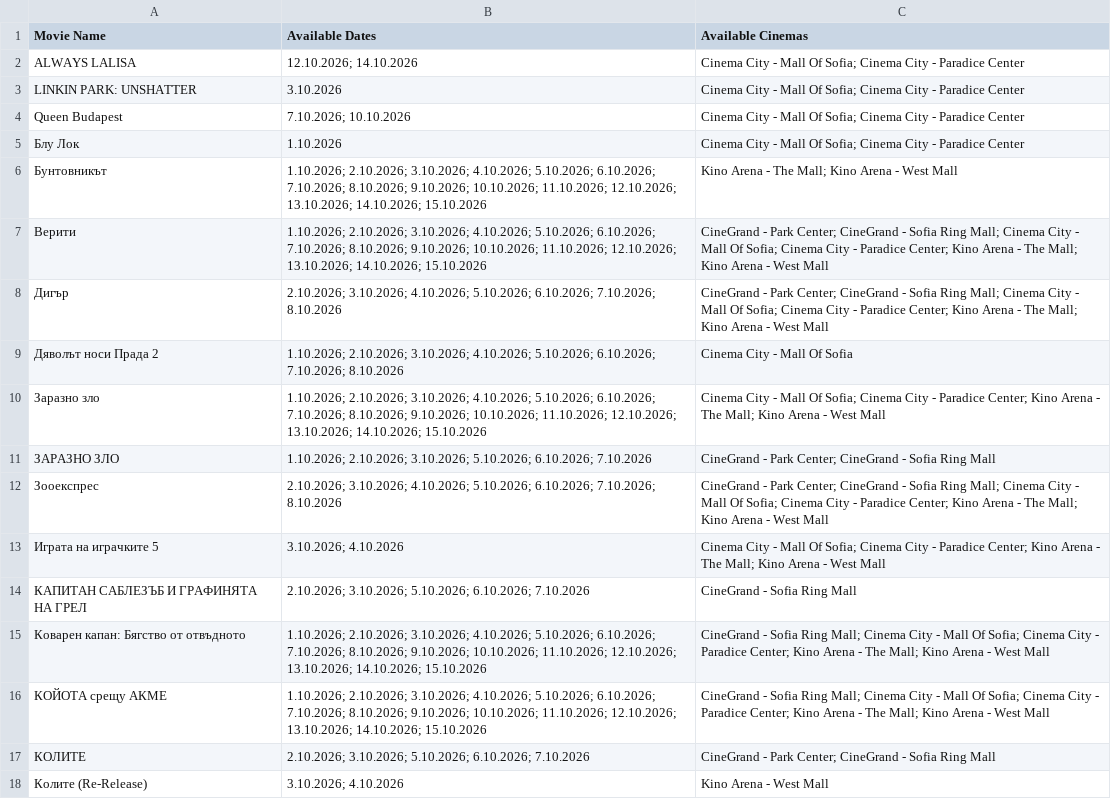
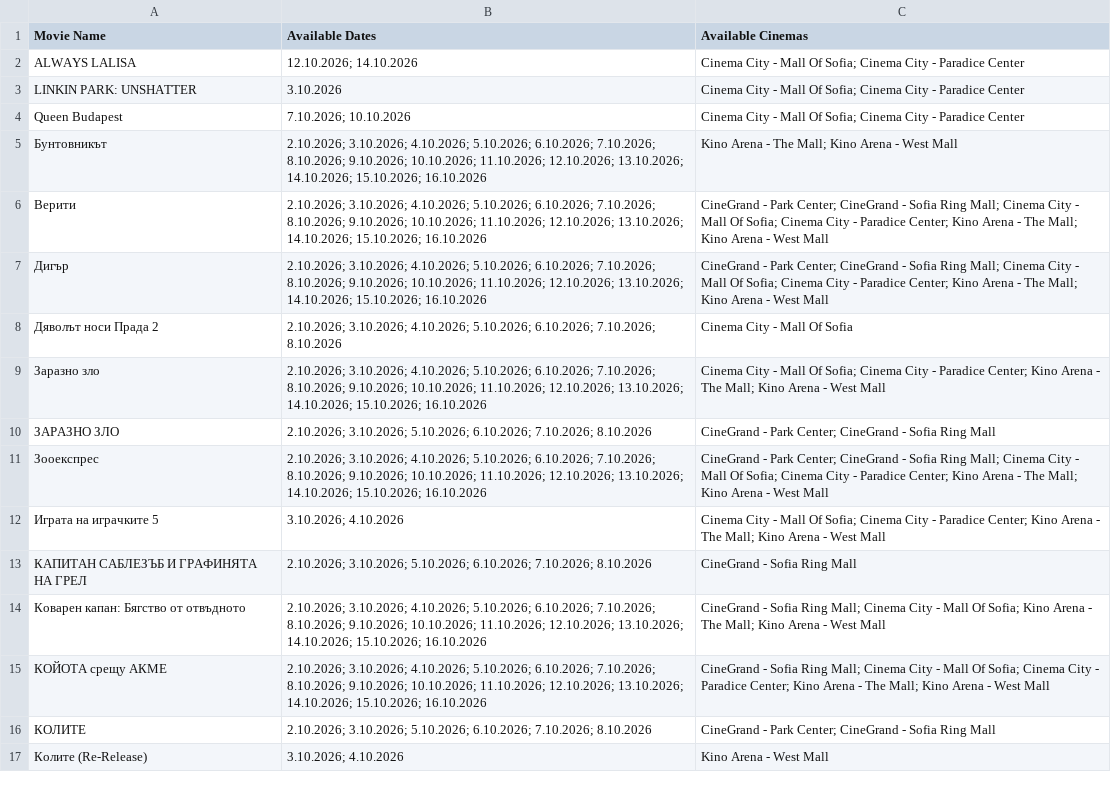
Before and after one commit to darakion/CinemaSearch, a CSV file: data2.csv, drawn as a sheet; only a part is shown; the diff covers the shown part only.

```diff
--- a/data2.csv
+++ b/data2.csv
@@ -4,15 +4,14 @@
 "Queen Budapest","7.10.2026; 10.10.2026","Cinema City - Mall Of Sofia; Cinema City - Paradice Center"
-"Блу Лок","1.10.2026","Cinema City - Mall Of Sofia; Cinema City - Paradice Center"
-"Бунтовникът","1.10.2026; 2.10.2026; 3.10.2026; 4.10.2026; 5.10.2026; 6.10.2026; 7.10.2026; 8.10.2026; 9.10.2026; 10.10.2026; 11.10.2026; 12.10.2026; 13.10.2026; 14.10.2026; 15.10.2026","Kino Arena - The Mall; Kino Arena - West Mall"
-"Верити","1.10.2026; 2.10.2026; 3.10.2026; 4.10.2026; 5.10.2026; 6.10.2026; 7.10.2026; 8.10.2026; 9.10.2026; 10.10.2026; 11.10.2026; 12.10.2026; 13.10.2026; 14.10.2026; 15.10.2026","CineGrand - Park Center; CineGrand - Sofia Ring Mall; Cinema City - Mall Of Sofia; Cinema City - Paradice Center; Kino Arena - The Mall; Kino Arena - West Mall"
-"Дигър","2.10.2026; 3.10.2026; 4.10.2026; 5.10.2026; 6.10.2026; 7.10.2026; 8.10.2026","CineGrand - Park Center; CineGrand - Sofia Ring Mall; Cinema City - Mall Of Sofia; Cinema City - Paradice Center; Kino Arena - The Mall; Kino Arena - West Mall"
-"Дяволът носи Прада 2","1.10.2026; 2.10.2026; 3.10.2026; 4.10.2026; 5.10.2026; 6.10.2026; 7.10.2026; 8.10.2026","Cinema City - Mall Of Sofia"
-"Заразно зло","1.10.2026; 2.10.2026; 3.10.2026; 4.10.2026; 5.10.2026; 6.10.2026; 7.10.2026; 8.10.2026; 9.10.2026; 10.10.2026; 11.10.2026; 12.10.2026; 13.10.2026; 14.10.2026; 15.10.2026","Cinema City - Mall Of Sofia; Cinema City - Paradice Center; Kino Arena - The Mall; Kino Arena - West Mall"
-"ЗАРАЗНО ЗЛО ","1.10.2026; 2.10.2026; 3.10.2026; 5.10.2026; 6.10.2026; 7.10.2026","CineGrand - Park Center; CineGrand - Sofia Ring Mall"
-"Зооекспрес","2.10.2026; 3.10.2026; 4.10.2026; 5.10.2026; 6.10.2026; 7.10.2026; 8.10.2026","CineGrand - Park Center; CineGrand - Sofia Ring Mall; Cinema City - Mall Of Sofia; Cinema City - Paradice Center; Kino Arena - The Mall; Kino Arena - West Mall"
+"Бунтовникът","2.10.2026; 3.10.2026; 4.10.2026; 5.10.2026; 6.10.2026; 7.10.2026; 8.10.2026; 9.10.2026; 10.10.2026; 11.10.2026; 12.10.2026; 13.10.2026; 14.10.2026; 15.10.2026; 16.10.2026","Kino Arena - The Mall; Kino Arena - West Mall"
+"Верити","2.10.2026; 3.10.2026; 4.10.2026; 5.10.2026; 6.10.2026; 7.10.2026; 8.10.2026; 9.10.2026; 10.10.2026; 11.10.2026; 12.10.2026; 13.10.2026; 14.10.2026; 15.10.2026; 16.10.2026","CineGrand - Park Center; CineGrand - Sofia Ring Mall; Cinema City - Mall Of Sofia; Cinema City - Paradice Center; Kino Arena - The Mall; Kino Arena - West Mall"
+"Дигър","2.10.2026; 3.10.2026; 4.10.2026; 5.10.2026; 6.10.2026; 7.10.2026; 8.10.2026; 9.10.2026; 10.10.2026; 11.10.2026; 12.10.2026; 13.10.2026; 14.10.2026; 15.10.2026; 16.10.2026","CineGrand - Park Center; CineGrand - Sofia Ring Mall; Cinema City - Mall Of Sofia; Cinema City - Paradice Center; Kino Arena - The Mall; Kino Arena - West Mall"
+"Дяволът носи Прада 2","2.10.2026; 3.10.2026; 4.10.2026; 5.10.2026; 6.10.2026; 7.10.2026; 8.10.2026","Cinema City - Mall Of Sofia"
+"Заразно зло","2.10.2026; 3.10.2026; 4.10.2026; 5.10.2026; 6.10.2026; 7.10.2026; 8.10.2026; 9.10.2026; 10.10.2026; 11.10.2026; 12.10.2026; 13.10.2026; 14.10.2026; 15.10.2026; 16.10.2026","Cinema City - Mall Of Sofia; Cinema City - Paradice Center; Kino Arena - The Mall; Kino Arena - West Mall"
+"ЗАРАЗНО ЗЛО ","2.10.2026; 3.10.2026; 5.10.2026; 6.10.2026; 7.10.2026; 8.10.2026","CineGrand - Park Center; CineGrand - Sofia Ring Mall"
+"Зооекспрес","2.10.2026; 3.10.2026; 4.10.2026; 5.10.2026; 6.10.2026; 7.10.2026; 8.10.2026; 9.10.2026; 10.10.2026; 11.10.2026; 12.10.2026; 13.10.2026; 14.10.2026; 15.10.2026; 16.10.2026","CineGrand - Park Center; CineGrand - Sofia Ring Mall; Cinema City - Mall Of Sofia; Cinema City - Paradice Center; Kino Arena - The Mall; Kino Arena - West Mall"
 "Играта на играчките 5","3.10.2026; 4.10.2026","Cinema City - Mall Of Sofia; Cinema City - Paradice Center; Kino Arena - The Mall; Kino Arena - West Mall"
-"КАПИТАН САБЛЕЗЪБ И ГРАФИНЯТА НА ГРЕЛ","2.10.2026; 3.10.2026; 5.10.2026; 6.10.2026; 7.10.2026","CineGrand - Sofia Ring Mall"
-"Коварен капан: Бягство от отвъдното","1.10.2026; 2.10.2026; 3.10.2026; 4.10.2026; 5.10.2026; 6.10.2026; 7.10.2026; 8.10.2026; 9.10.2026; 10.10.2026; 11.10.2026; 12.10.2026; 13.10.2026; 14.10.2026; 15.10.2026","CineGrand - Sofia Ring Mall; Cinema City - Mall Of Sofia; Cinema City - Paradice Center; Kino Arena - The Mall; Kino Arena - West Mall"
-"КОЙОТА срещу АКМЕ","1.10.2026; 2.10.2026; 3.10.2026; 4.10.2026; 5.10.2026; 6.10.2026; 7.10.2026; 8.10.2026; 9.10.2026; 10.10.2026; 11.10.2026; 12.10.2026; 13.10.2026; 14.10.2026; 15.10.2026","CineGrand - Sofia Ring Mall; Cinema City - Mall Of Sofia; Cinema City - Paradice Center; Kino Arena - The Mall; Kino Arena - West Mall"
-"КОЛИТЕ","2.10.2026; 3.10.2026; 5.10.2026; 6.10.2026; 7.10.2026","CineGrand - Park Center; CineGrand - Sofia Ring Mall"
+"КАПИТАН САБЛЕЗЪБ И ГРАФИНЯТА НА ГРЕЛ","2.10.2026; 3.10.2026; 5.10.2026; 6.10.2026; 7.10.2026; 8.10.2026","CineGrand - Sofia Ring Mall"
+"Коварен капан: Бягство от отвъдното","2.10.2026; 3.10.2026; 4.10.2026; 5.10.2026; 6.10.2026; 7.10.2026; 8.10.2026; 9.10.2026; 10.10.2026; 11.10.2026; 12.10.2026; 13.10.2026; 14.10.2026; 15.10.2026; 16.10.2026","CineGrand - Sofia Ring Mall; Cinema City - Mall Of Sofia; Kino Arena - The Mall; Kino Arena - West Mall"
+"КОЙОТА срещу АКМЕ","2.10.2026; 3.10.2026; 4.10.2026; 5.10.2026; 6.10.2026; 7.10.2026; 8.10.2026; 9.10.2026; 10.10.2026; 11.10.2026; 12.10.2026; 13.10.2026; 14.10.2026; 15.10.2026; 16.10.2026","CineGrand - Sofia Ring Mall; Cinema City - Mall Of Sofia; Cinema City - Paradice Center; Kino Arena - The Mall; Kino Arena - West Mall"
+"КОЛИТЕ","2.10.2026; 3.10.2026; 5.10.2026; 6.10.2026; 7.10.2026; 8.10.2026","CineGrand - Park Center; CineGrand - Sofia Ring Mall"
 "Колите (Re-Release)","3.10.2026; 4.10.2026","Kino Arena - West Mall"
```
Also changed, not shown: 1 added row, 5 removed rows and 19 edited cells elsewhere in this file, 1 other file.
